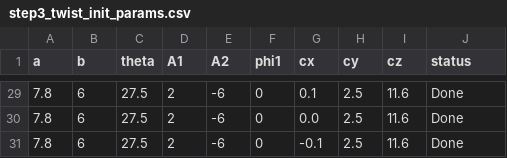
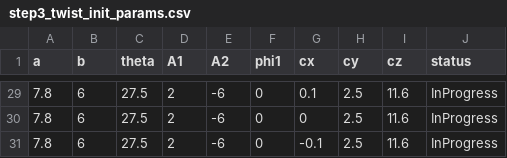
Before and after one commit to ryota-ohno/step3_twist, a CSV file: BTBT/demo_ac11/step3_twist_init_params.csv, drawn as a sheet; only a part is shown, gaps mark what is left out; the diff covers the shown part only.

```diff
--- a/BTBT/demo_ac11/step3_twist_init_params.csv
+++ b/BTBT/demo_ac11/step3_twist_init_params.csv
@@ -29,3 +29,3 @@ a,b,theta,A1,A2,phi1,cx,cy,cz,status
-7.8,6,27.5,2,-6,0,0.1,2.5,11.6,Done
-7.8,6,27.5,2,-6,0,0.0,2.5,11.6,Done
-7.8,6,27.5,2,-6,0,-0.1,2.5,11.6,Done
+7.8,6,27.5,2,-6,0,0.1,2.5,11.6,InProgress
+7.8,6,27.5,2,-6,0,0,2.5,11.6,InProgress
+7.8,6,27.5,2,-6,0,-0.1,2.5,11.6,InProgress
```
Also changed, not shown: 29 edited cells elsewhere in this file.
